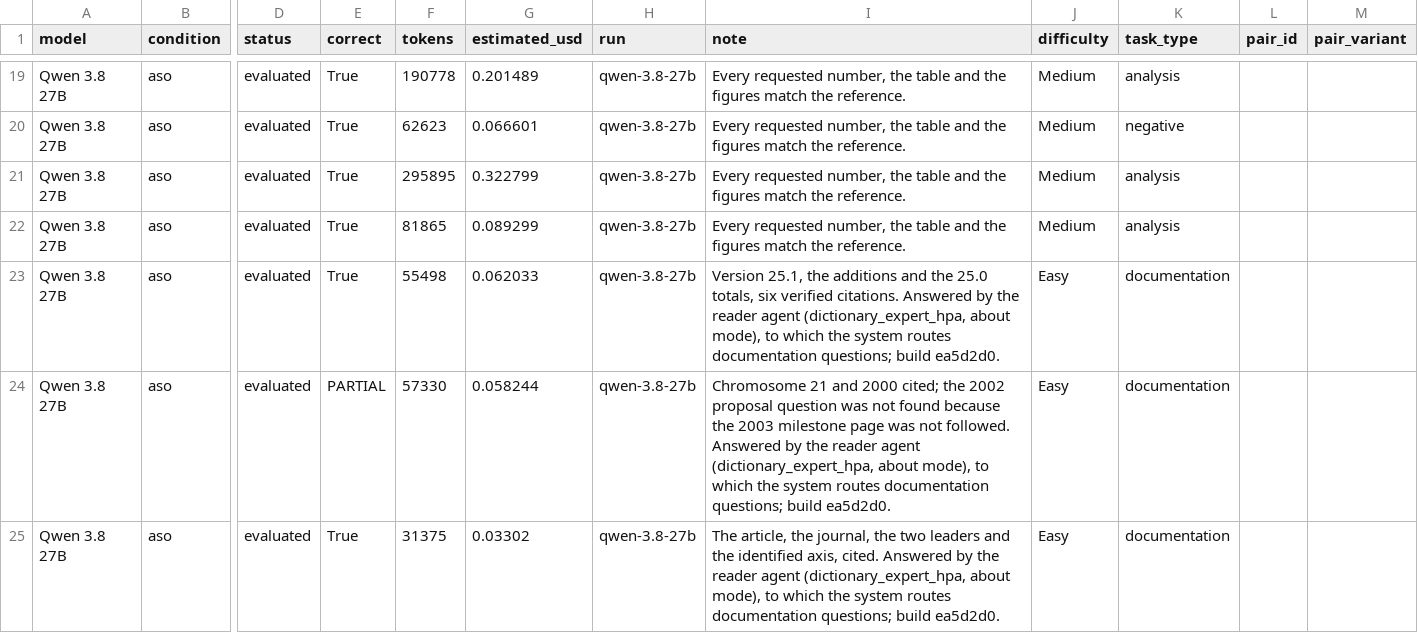
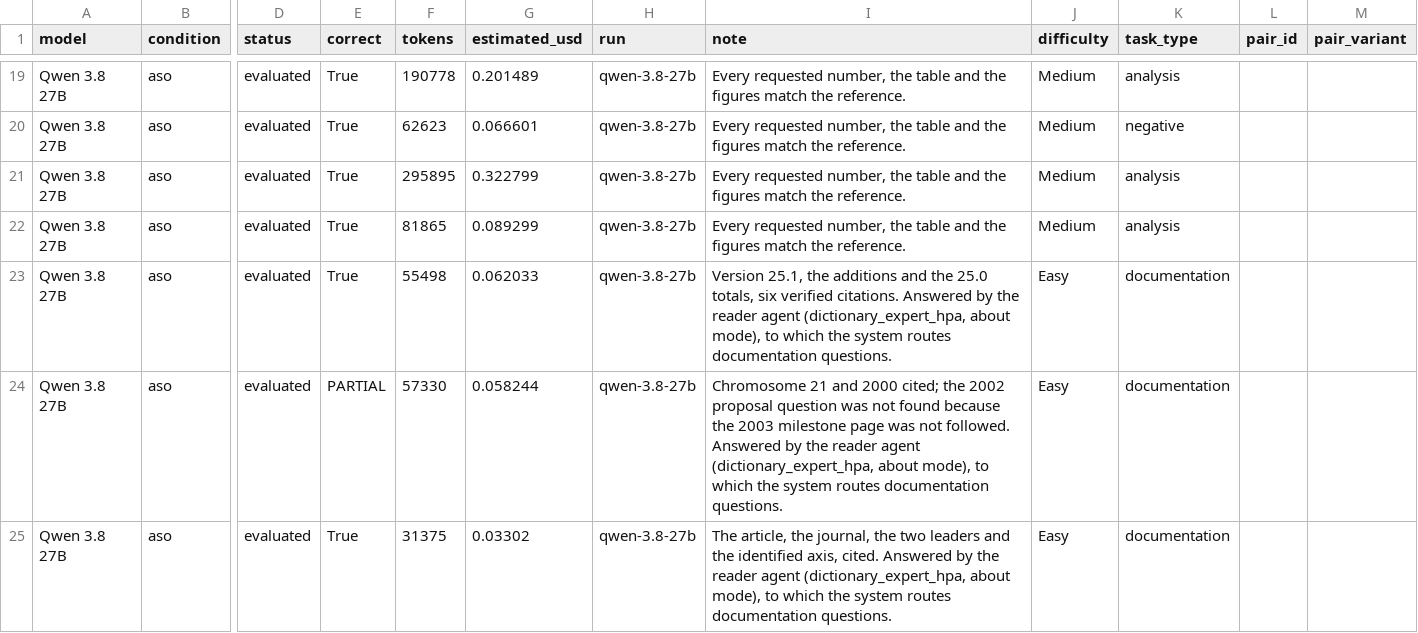
Before and after one commit to Emre040/AtlasAI, a TSV file: benchmark/system/results/aso/results.tsv, drawn as a sheet; only a part is shown, gaps mark what is left out; the diff covers the shown part only; the diff names each change by its address in the sheet, - before the commit and + after, or states it on an @@ line.

Commit message:
Benchmark documents state settings only; the root README points at the benchmarks
The system benchmark's execution and results pages describe the arms, the
settings and the grading, and the verdict notes say what matched the
reference and what did not. The root README links benchmark/.

```diff
--- a/benchmark/system/results/aso/results.tsv
+++ b/benchmark/system/results/aso/results.tsv
-I23 (note): …routes documentation questions; build ea5d2d0.
+I23 (note): …routes documentation questions.
-I24 (note): …routes documentation questions; build ea5d2d0.
+I24 (note): …routes documentation questions.
-I25 (note): …routes documentation questions; build ea5d2d0.
+I25 (note): …routes documentation questions.
```
Also changed, not shown: 9 edited cells elsewhere in this file, benchmark/system/results/reader/results.tsv, 6 other files.
